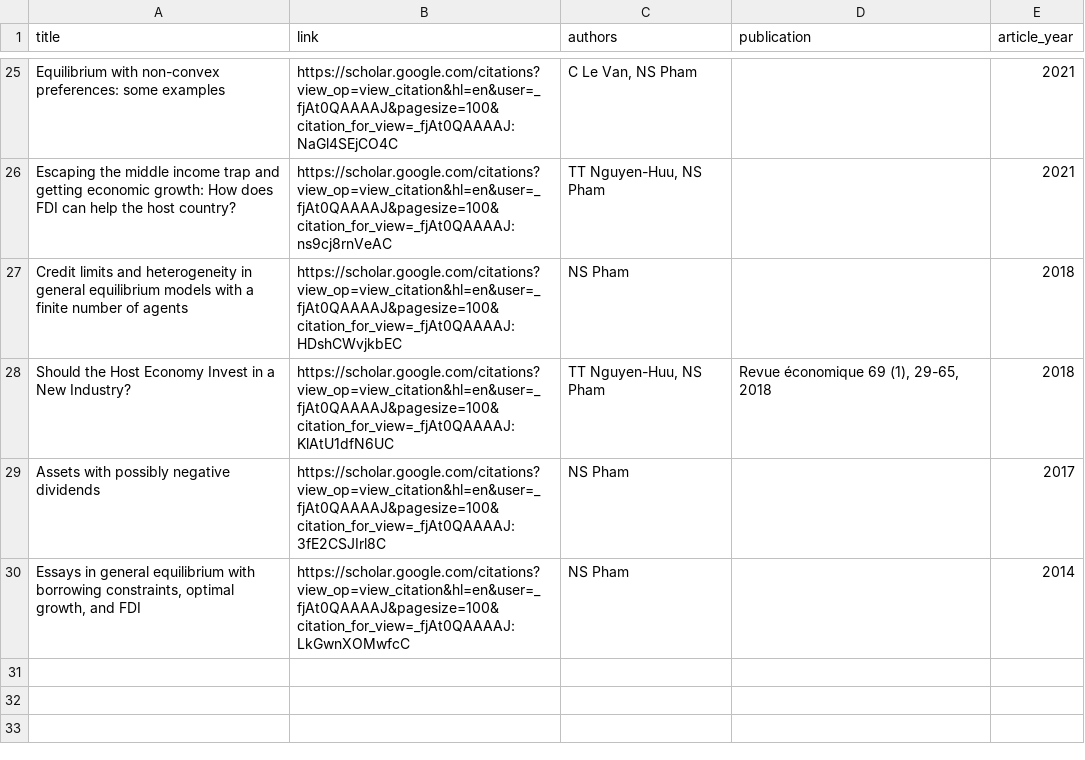
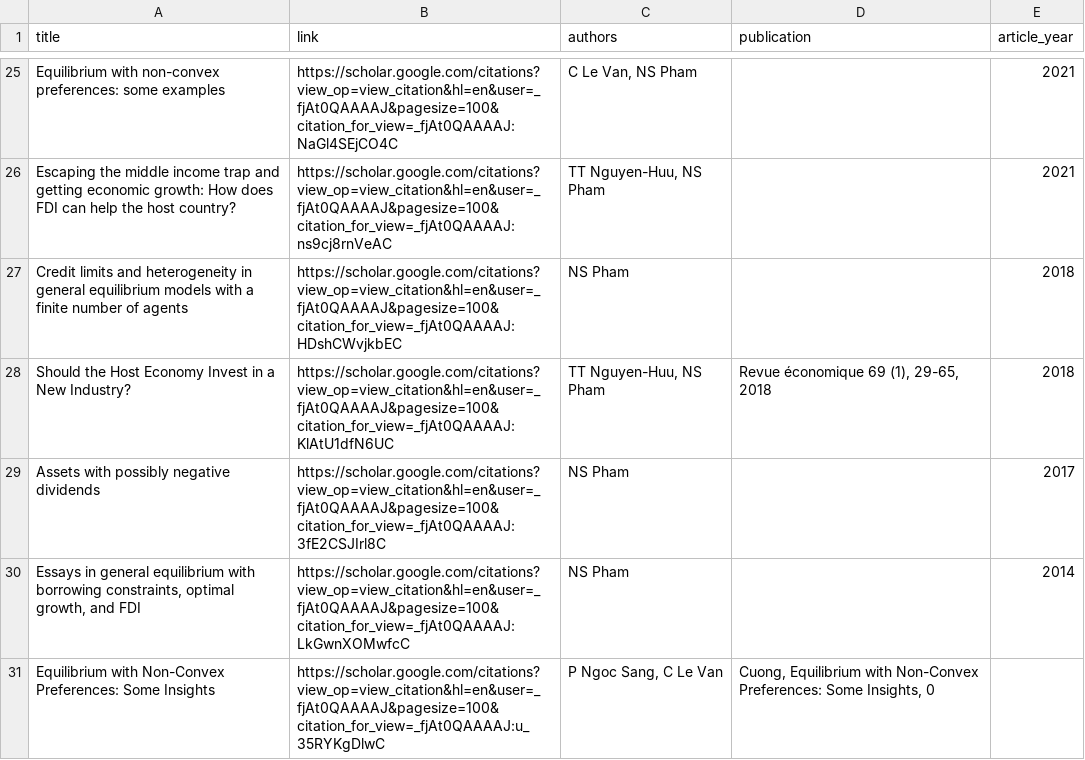
Before and after one commit to mohamed-hachaichi/EM_Normandie_COMP, a CSV file: Code/Articles/google_scholar__fjAt0QAAAAJ_articles.csv, drawn as a sheet; only a part is shown, gaps mark what is left out; the diff names each change by its address in the sheet, - before the commit and + after, or states it on an @@ line.

```diff
--- a/Code/Articles/google_scholar__fjAt0QAAAAJ_articles.csv
+++ b/Code/Articles/google_scholar__fjAt0QAAAAJ_articles.csv
+row 31: Equilibrium with Non-Convex Preferences: Some Insights | https://scholar.google.com/citations?view_op=view_citation&hl=en&user=_fjAt0QAAAAJ&pagesize=100&citation_for_view=_fjAt0QAAAAJ:u_35RYKgDlwC | P Ngoc Sang, C Le Van | Cuong, Equilibrium with Non-Convex Preferences: Some Insights, 0
```
Also changed, not shown: 2 other files.
